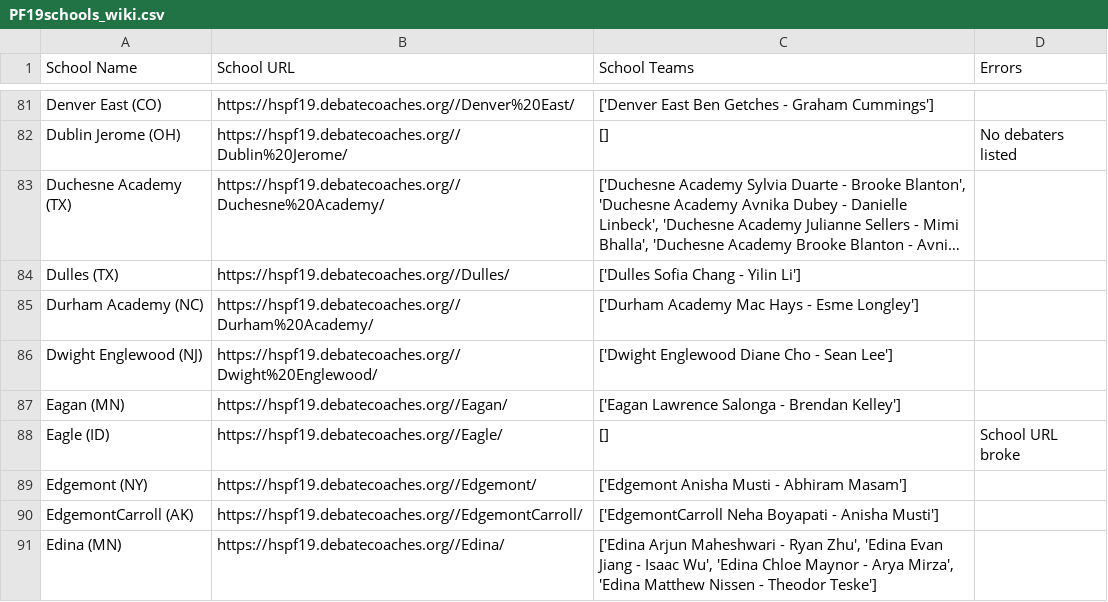
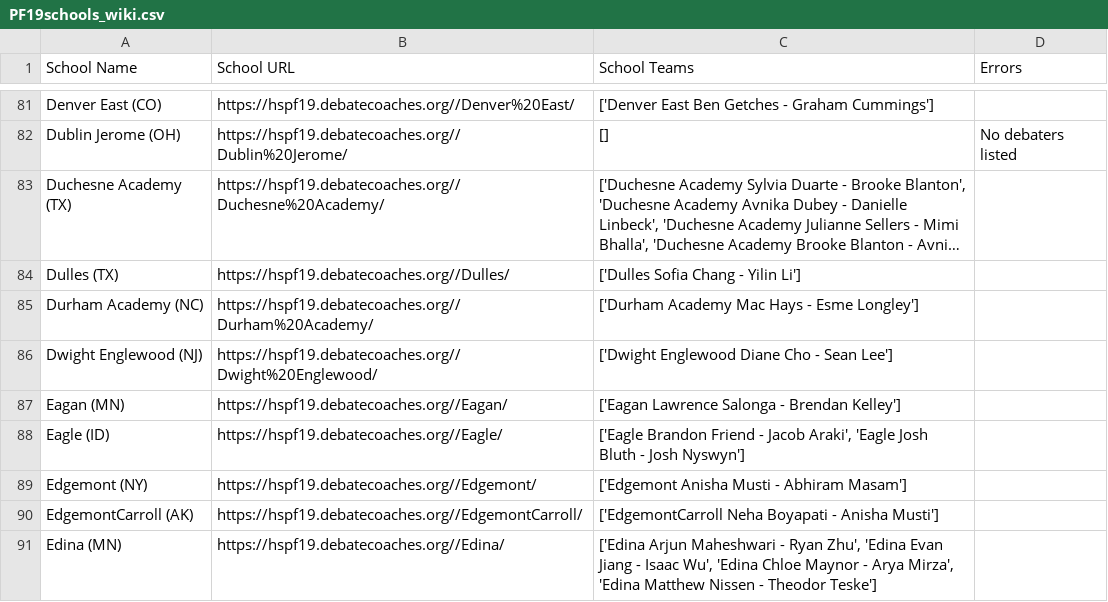
Before and after one commit to petezh/Disclosure, a CSV file: wiki_data/PF19schools_wiki.csv, drawn as a sheet; only a part is shown, gaps mark what is left out; long unchanged cells end in ….

```diff
--- a/wiki_data/PF19schools_wiki.csv
+++ b/wiki_data/PF19schools_wiki.csv
@@ -87,3 +87,3 @@
 "Eagan (MN)","https://hspf19.debatecoaches.org//Eagan/","['Eagan Lawrence Salonga - Brendan Kelley']",""
-"Eagle (ID)","https://hspf19.debatecoaches.org//Eagle/","[]","School URL broke"
+"Eagle (ID)","https://hspf19.debatecoaches.org//Eagle/","['Eagle Brandon Friend - Jacob Araki', 'Eagle Josh Bluth - Josh Nyswyn']",""
 "Edgemont (NY)","https://hspf19.debatecoaches.org//Edgemont/","['Edgemont Anisha Musti - Abhiram Masam']",""
```
Also changed, not shown: wiki_data/LD14schools_wiki.csv, wiki_data/PF17teams_wiki.csv, 19 other files.
